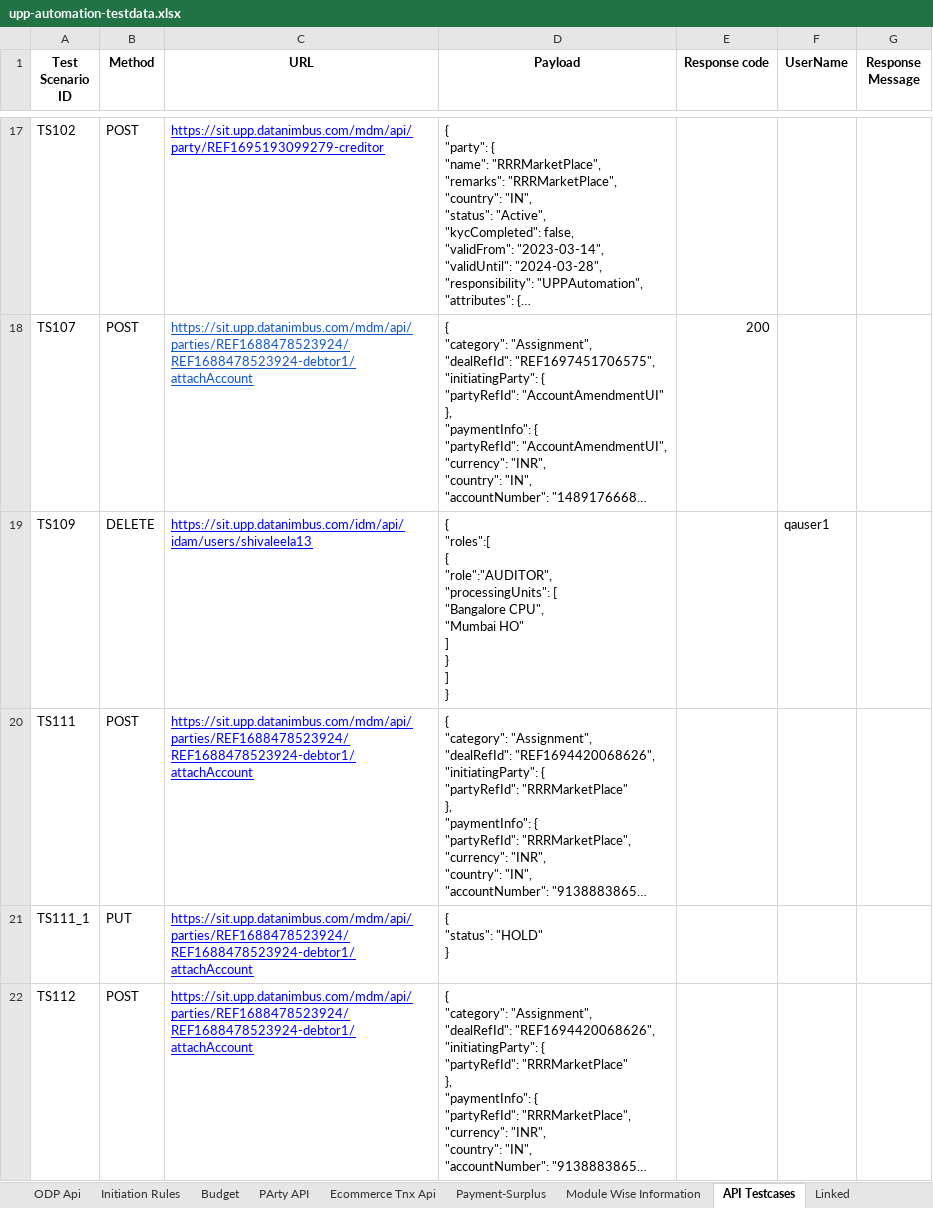
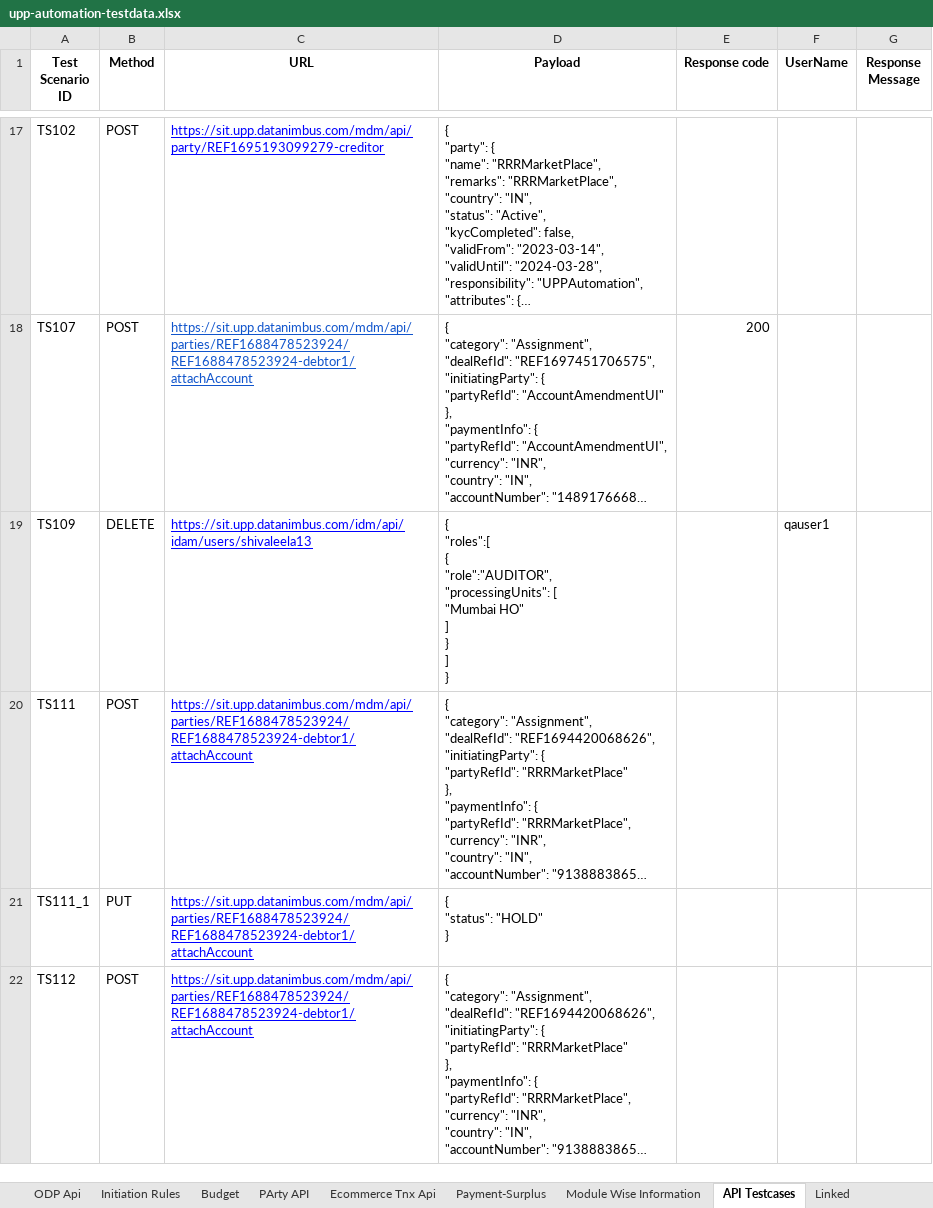
Before and after one commit to deepakdude938/upp, an Excel workbook: src/main/resources/upp-automation-testdata.xlsx, sheet API Testcases, drawn as a sheet; only a part is shown, gaps mark what is left out; long unchanged cells end in …; values as stored, in another font and other column widths than the file's, no borders; charts and pictures not drawn; ↵ is a line break in a cell; the diff names each change by its address in the sheet, - before the commit and + after, or states it on an @@ line.

Commit message:
Updated failed test cases

```diff
--- a/src/main/resources/upp-automation-testdata.xlsx (sheet API Testcases)
+++ b/src/main/resources/upp-automation-testdata.xlsx (sheet API Testcases)
-D19 (Payload): …"processingUnits": [ ↵ "Bangalore CPU", ↵ "Mumbai HO"…
+D19 (Payload): …"processingUnits": [ ↵ "Mumbai HO"…
```
Also changed, not shown: charts or pictures, src/main/resources/Bulk_ConventionalTransactions_File.xlsx, 15 other files.
